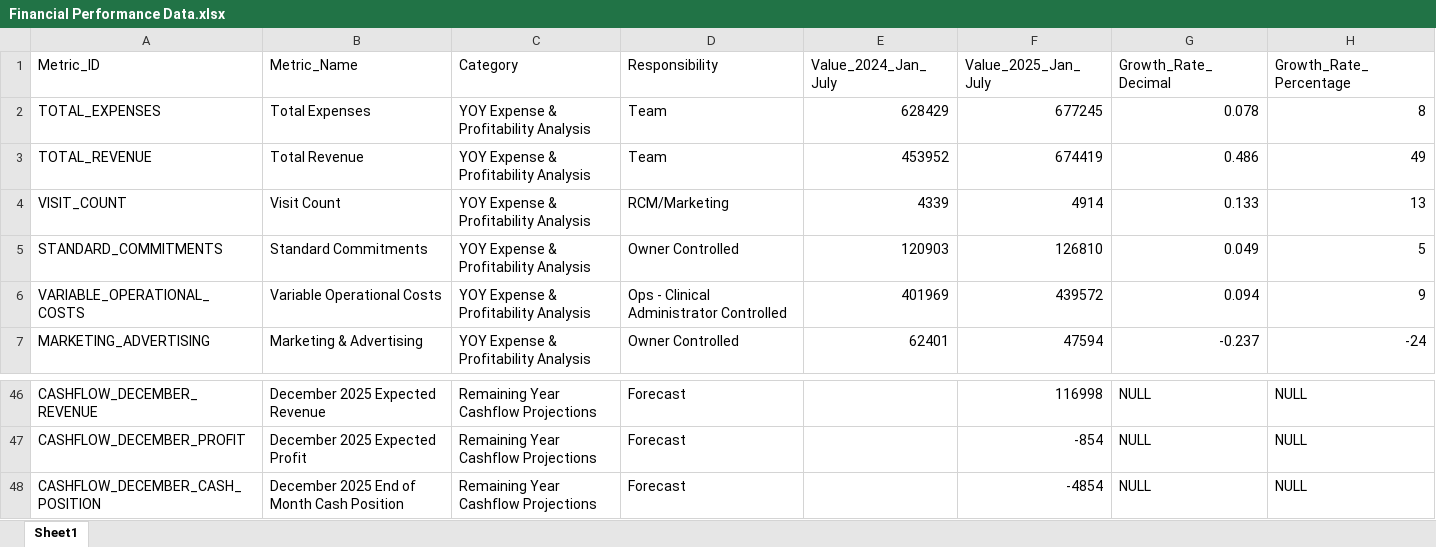
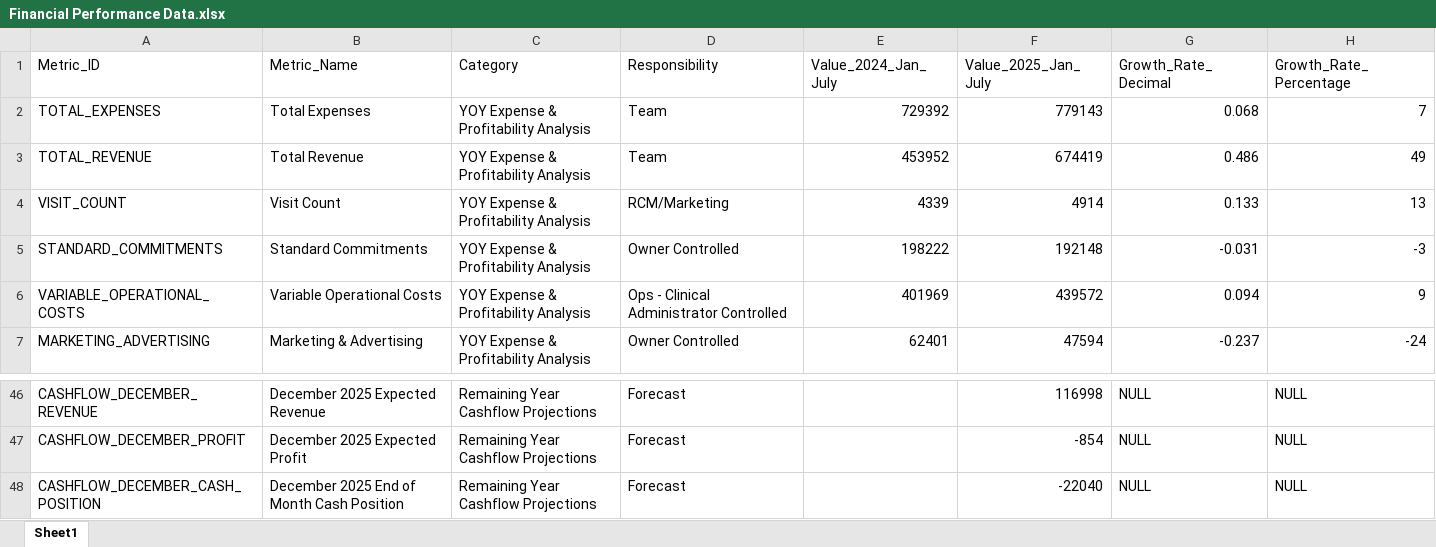
Before and after one commit to gkotzbauer/expense_management_analytics-ZNC07, an Excel workbook: public/Financial Performance Data.xlsx, sheet Sheet1, drawn as a sheet; only a part is shown, gaps mark what is left out; values as stored, in another font and other column widths than the file's, no borders; the diff covers the shown part only; the diff names each change by its address in the sheet, - before the commit and + after, or states it on an @@ line.

```diff
--- a/public/Financial Performance Data.xlsx (sheet Sheet1)
+++ b/public/Financial Performance Data.xlsx (sheet Sheet1)
-E2 (Value_2024_Jan_July): 628429
+E2 (Value_2024_Jan_July): 729392
-F2 (Value_2025_Jan_July): 677245
+F2 (Value_2025_Jan_July): 779143
-G2 (Growth_Rate_Decimal): 0.078
+G2 (Growth_Rate_Decimal): 0.068
-H2 (Growth_Rate_Percentage): 8
+H2 (Growth_Rate_Percentage): 7
-E5 (Value_2024_Jan_July): 120903
+E5 (Value_2024_Jan_July): 198222
-F5 (Value_2025_Jan_July): 126810
+F5 (Value_2025_Jan_July): 192148
-G5 (Growth_Rate_Decimal): 0.049
+G5 (Growth_Rate_Decimal): -0.031
-H5 (Growth_Rate_Percentage): 5
+H5 (Growth_Rate_Percentage): -3
-F48 (Value_2025_Jan_July): -4854
+F48 (Value_2025_Jan_July): -22040
```
Also changed, not shown: 14 edited cells elsewhere in this sheet.
